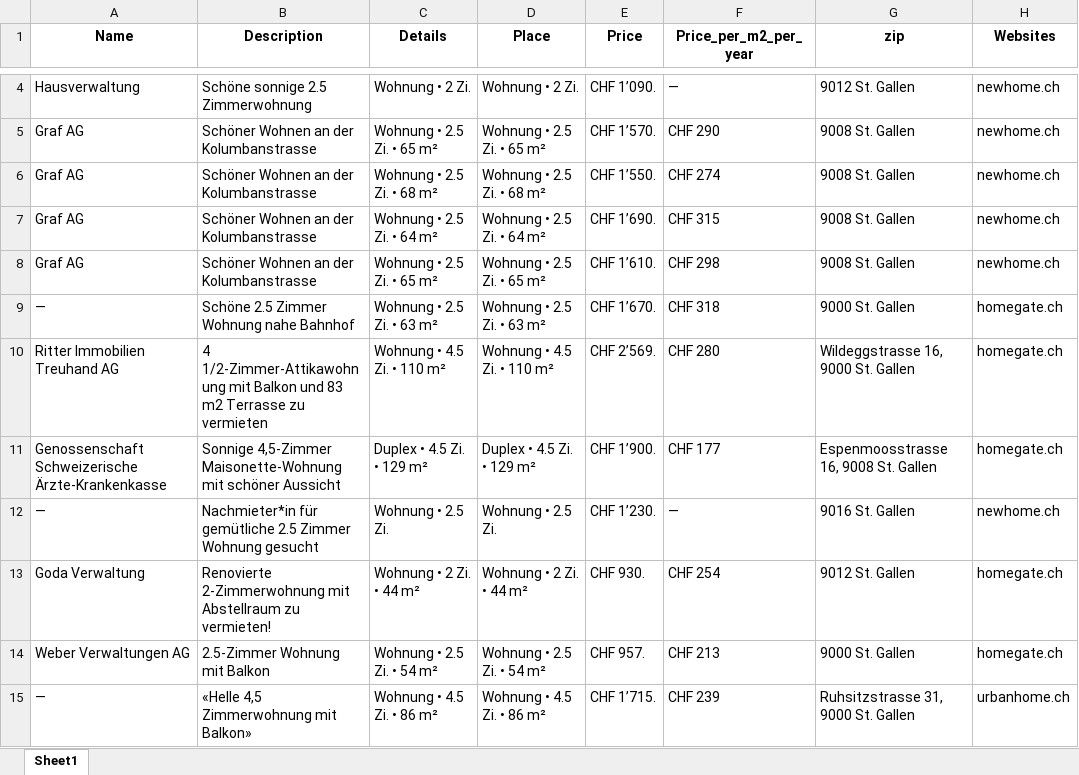
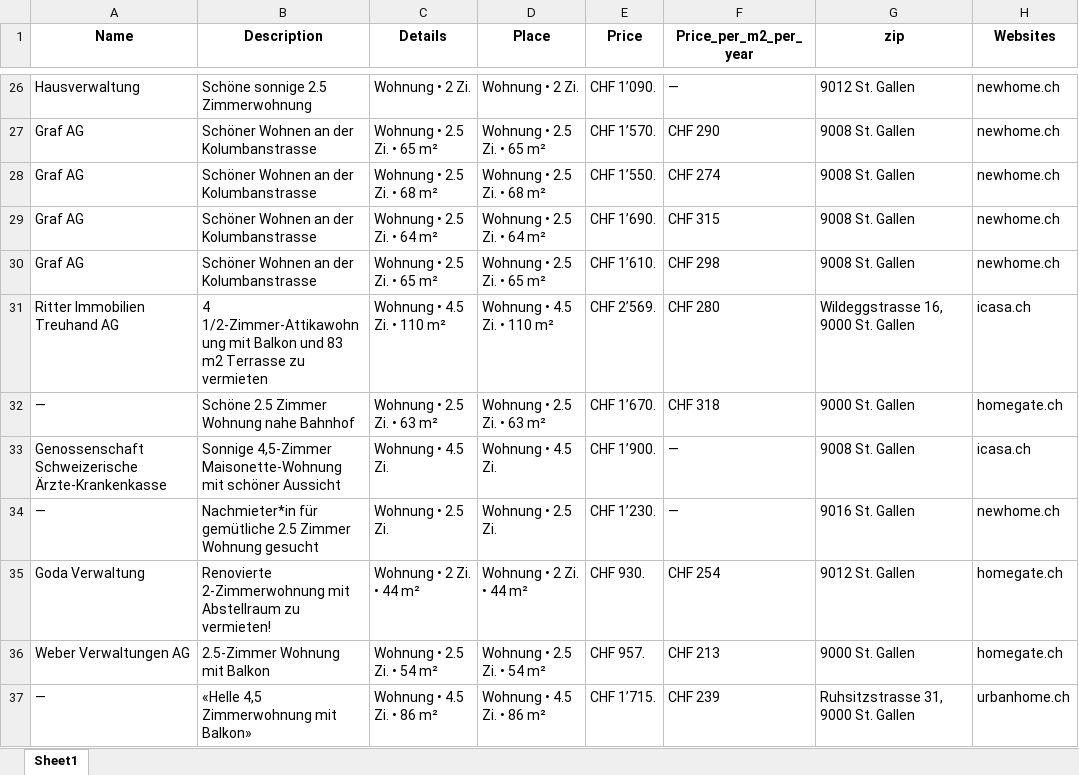
Before and after one commit to lorexzx/CS, an Excel workbook: Immobilienliste.xlsx, sheet Sheet1, drawn as a sheet; only a part is shown, gaps mark what is left out; values as stored, in another font and other column widths than the file's, no borders; removed rows and columns are numbered as before the commit, all else as after; the diff covers the shown part only; the diff names each change by its address in the sheet, - before the commit and + after, or states it on an @@ line.

Commit message:
Updated Immobilienliste via Workflow

```diff
--- a/Immobilienliste.xlsx (sheet Sheet1)
+++ b/Immobilienliste.xlsx (sheet Sheet1)
+row 31: Ritter Immobilien Treuhand AG | 4 1/2-Zimmer-Attikawohnung mit Balkon und 83 m2 Terrasse zu vermieten | Wohnung • 4.5 Zi. • 110 m² | Wohnung • 4.5 Zi. • 110 m² | CHF 2’569. | CHF 280 | Wildeggstrasse 16, 9000 St. Gallen | icasa.ch
-row 10: Ritter Immobilien Treuhand AG | 4 1/2-Zimmer-Attikawohnung mit Balkon und 83 m2 Terrasse zu vermieten | Wohnung • 4.5 Zi. • 110 m² | Wohnung • 4.5 Zi. • 110 m² | CHF 2’569. | CHF 280 | Wildeggstrasse 16, 9000 St. Gallen | homegate.ch
-C33 (Details): Duplex • 4.5 Zi. • 129 m²
+C33 (Details): Wohnung • 4.5 Zi.
-D33 (Place): Duplex • 4.5 Zi. • 129 m²
+D33 (Place): Wohnung • 4.5 Zi.
-F33 (Price_per_m2_per_year): CHF 177
+F33 (Price_per_m2_per_year): —
-G33 (zip): Espenmoosstrasse 16, 9008 St. Gallen
+G33 (zip): 9008 St. Gallen
-H33 (Websites): homegate.ch
+H33 (Websites): icasa.ch
```
Also changed, not shown: 24 added rows, 24 removed rows and 23 edited cells elsewhere in this sheet.
